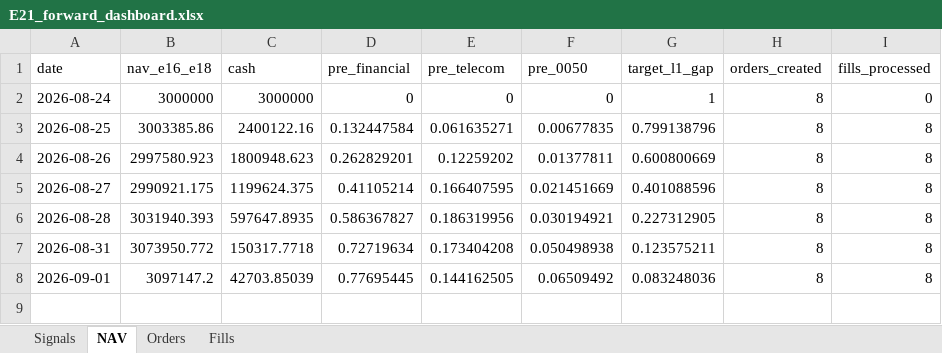
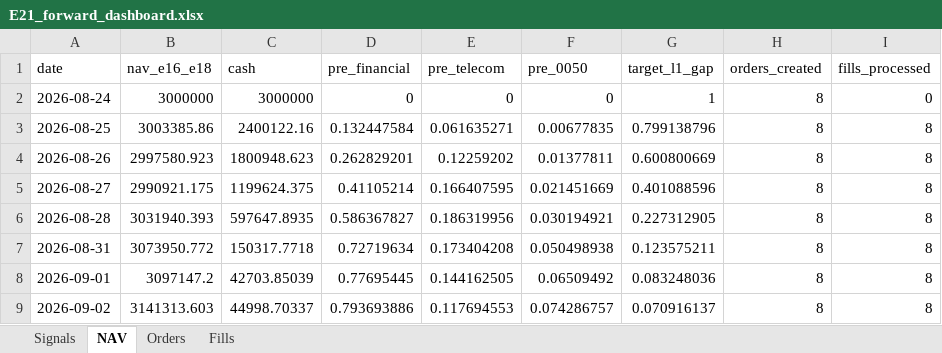
Before and after one commit to megasoma12002/v412d-data-bridge, an Excel workbook: forward/e21/E21_forward_dashboard.xlsx, sheet NAV, drawn as a sheet; values as stored, in another font and other column widths than the file's, no borders; the diff names each change by its address in the sheet, - before the commit and + after, or states it on an @@ line.

```diff
--- a/forward/e21/E21_forward_dashboard.xlsx (sheet NAV)
+++ b/forward/e21/E21_forward_dashboard.xlsx (sheet NAV)
+row 9: 2026-09-02 | 3141313.603 | 44998.70337 | 0.793693886 | 0.117694553 | 0.074286757 | 0.070916137 | 8 | 8
```
Also changed, not shown: sheet Fills, sheet Orders, sheet Signals, 42 other files.
